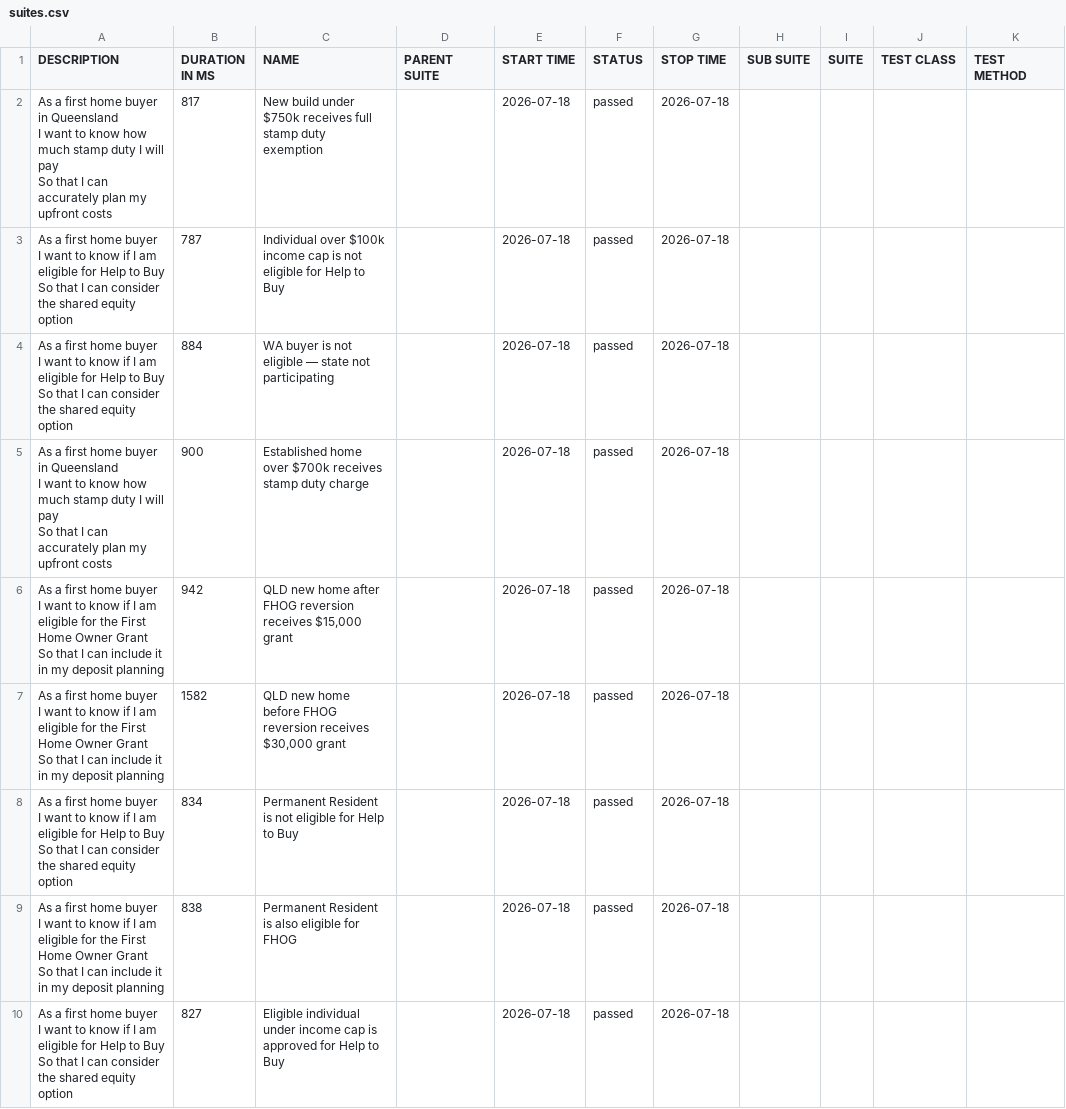
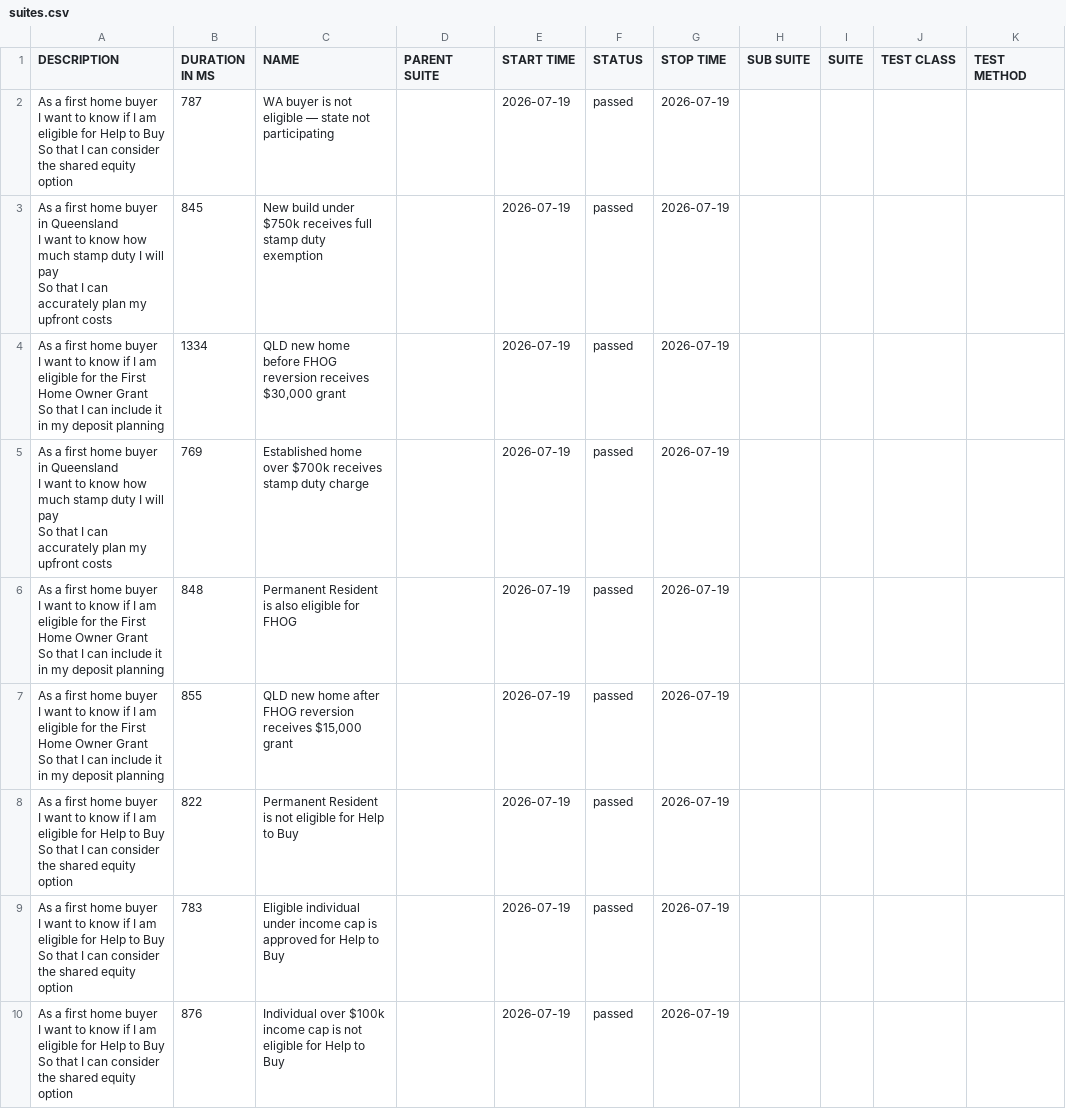
Before and after one commit to imon-buragohain/myfingoal-automation, a CSV file: latest/data/suites.csv, drawn as a sheet.

```diff
--- a/latest/data/suites.csv
+++ b/latest/data/suites.csv
@@ -1,28 +1,28 @@
 "DESCRIPTION","DURATION IN MS","NAME","PARENT SUITE","START TIME","STATUS","STOP TIME","SUB SUITE","SUITE","TEST CLASS","TEST METHOD"
-"As a first home buyer in Queensland
-  I want to know how much stamp duty I will pay
-  So that I can accurately plan my upfront costs","817","New build under $750k receives full stamp duty exemption","","2026-07-18","passed","2026-07-18","","","",""
-"As a first home buyer
-  I want to know if I am eligible for Help to Buy
-  So that I can consider the shared equity option","787","Individual over $100k income cap is not eligible for Help to Buy","","2026-07-18","passed","2026-07-18","","","",""
-"As a first home buyer
-  I want to know if I am eligible for Help to Buy
-  So that I can consider the shared equity option","884","WA buyer is not eligible — state not participating","","2026-07-18","passed","2026-07-18","","","",""
-"As a first home buyer in Queensland
-  I want to know how much stamp duty I will pay
-  So that I can accurately plan my upfront costs","900","Established home over $700k receives stamp duty charge","","2026-07-18","passed","2026-07-18","","","",""
-"As a first home buyer
-  I want to know if I am eligible for the First Home Owner Grant
-  So that I can include it in my deposit planning","942","QLD new home after FHOG reversion receives $15,000 grant","","2026-07-18","passed","2026-07-18","","","",""
-"As a first home buyer
-  I want to know if I am eligible for the First Home Owner Grant
-  So that I can include it in my deposit planning","1582","QLD new home before FHOG reversion receives $30,000 grant","","2026-07-18","passed","2026-07-18","","","",""
-"As a first home buyer
-  I want to know if I am eligible for Help to Buy
-  So that I can consider the shared equity option","834","Permanent Resident is not eligible for Help to Buy","","2026-07-18","passed","2026-07-18","","","",""
-"As a first home buyer
-  I want to know if I am eligible for the First Home Owner Grant
-  So that I can include it in my deposit planning","838","Permanent Resident is also eligible for FHOG","","2026-07-18","passed","2026-07-18","","","",""
-"As a first home buyer
-  I want to know if I am eligible for Help to Buy
-  So that I can consider the shared equity option","827","Eligible individual under income cap is approved for Help to Buy","","2026-07-18","passed","2026-07-18","","","",""
+"As a first home buyer
+  I want to know if I am eligible for Help to Buy
+  So that I can consider the shared equity option","787","WA buyer is not eligible — state not participating","","2026-07-19","passed","2026-07-19","","","",""
+"As a first home buyer in Queensland
+  I want to know how much stamp duty I will pay
+  So that I can accurately plan my upfront costs","845","New build under $750k receives full stamp duty exemption","","2026-07-19","passed","2026-07-19","","","",""
+"As a first home buyer
+  I want to know if I am eligible for the First Home Owner Grant
+  So that I can include it in my deposit planning","1334","QLD new home before FHOG reversion receives $30,000 grant","","2026-07-19","passed","2026-07-19","","","",""
+"As a first home buyer in Queensland
+  I want to know how much stamp duty I will pay
+  So that I can accurately plan my upfront costs","769","Established home over $700k receives stamp duty charge","","2026-07-19","passed","2026-07-19","","","",""
+"As a first home buyer
+  I want to know if I am eligible for the First Home Owner Grant
+  So that I can include it in my deposit planning","848","Permanent Resident is also eligible for FHOG","","2026-07-19","passed","2026-07-19","","","",""
+"As a first home buyer
+  I want to know if I am eligible for the First Home Owner Grant
+  So that I can include it in my deposit planning","855","QLD new home after FHOG reversion receives $15,000 grant","","2026-07-19","passed","2026-07-19","","","",""
+"As a first home buyer
+  I want to know if I am eligible for Help to Buy
+  So that I can consider the shared equity option","822","Permanent Resident is not eligible for Help to Buy","","2026-07-19","passed","2026-07-19","","","",""
+"As a first home buyer
+  I want to know if I am eligible for Help to Buy
+  So that I can consider the shared equity option","783","Eligible individual under income cap is approved for Help to Buy","","2026-07-19","passed","2026-07-19","","","",""
+"As a first home buyer
+  I want to know if I am eligible for Help to Buy
+  So that I can consider the shared equity option","876","Individual over $100k income cap is not eligible for Help to Buy","","2026-07-19","passed","2026-07-19","","","",""
```
Also changed, not shown: 33 other files.
